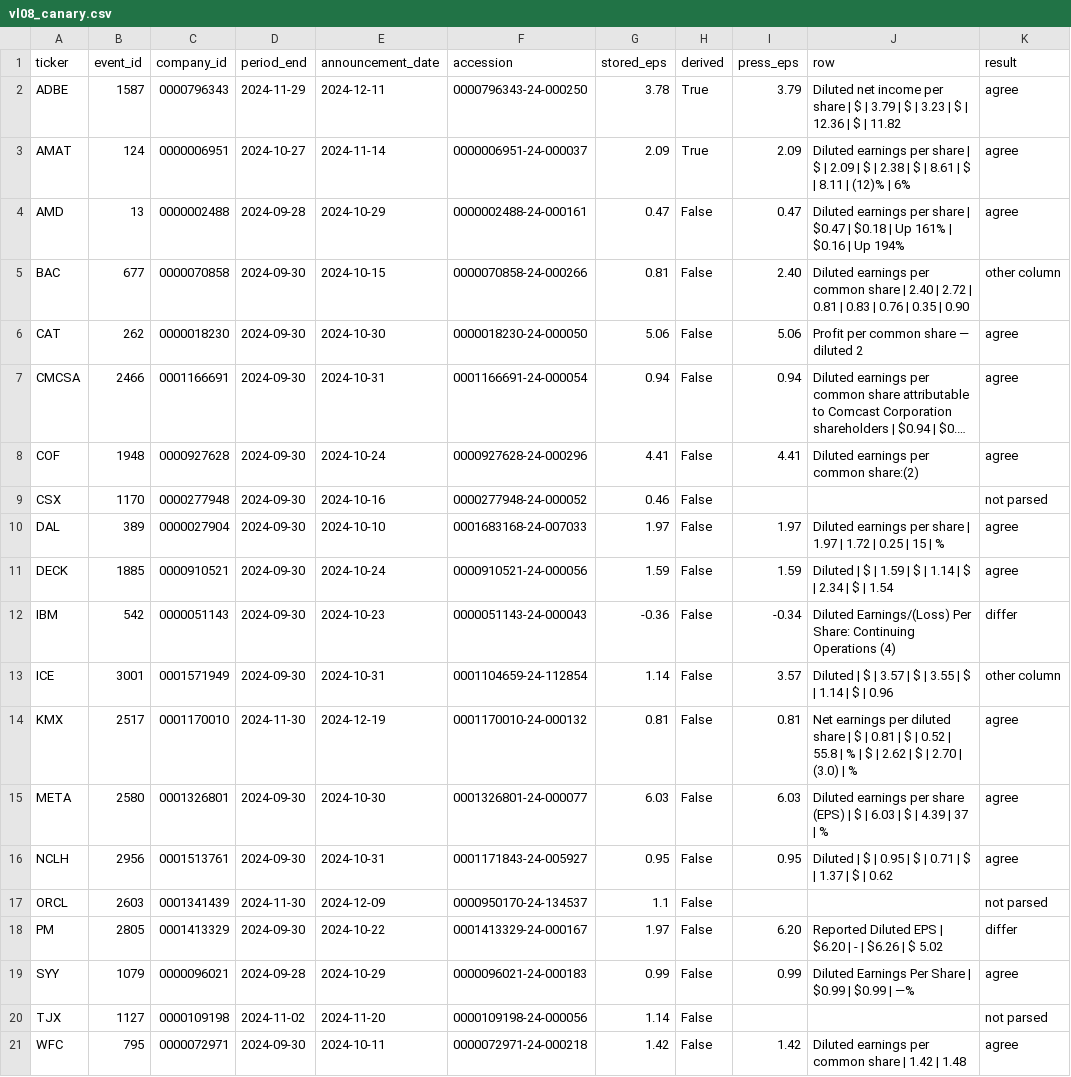
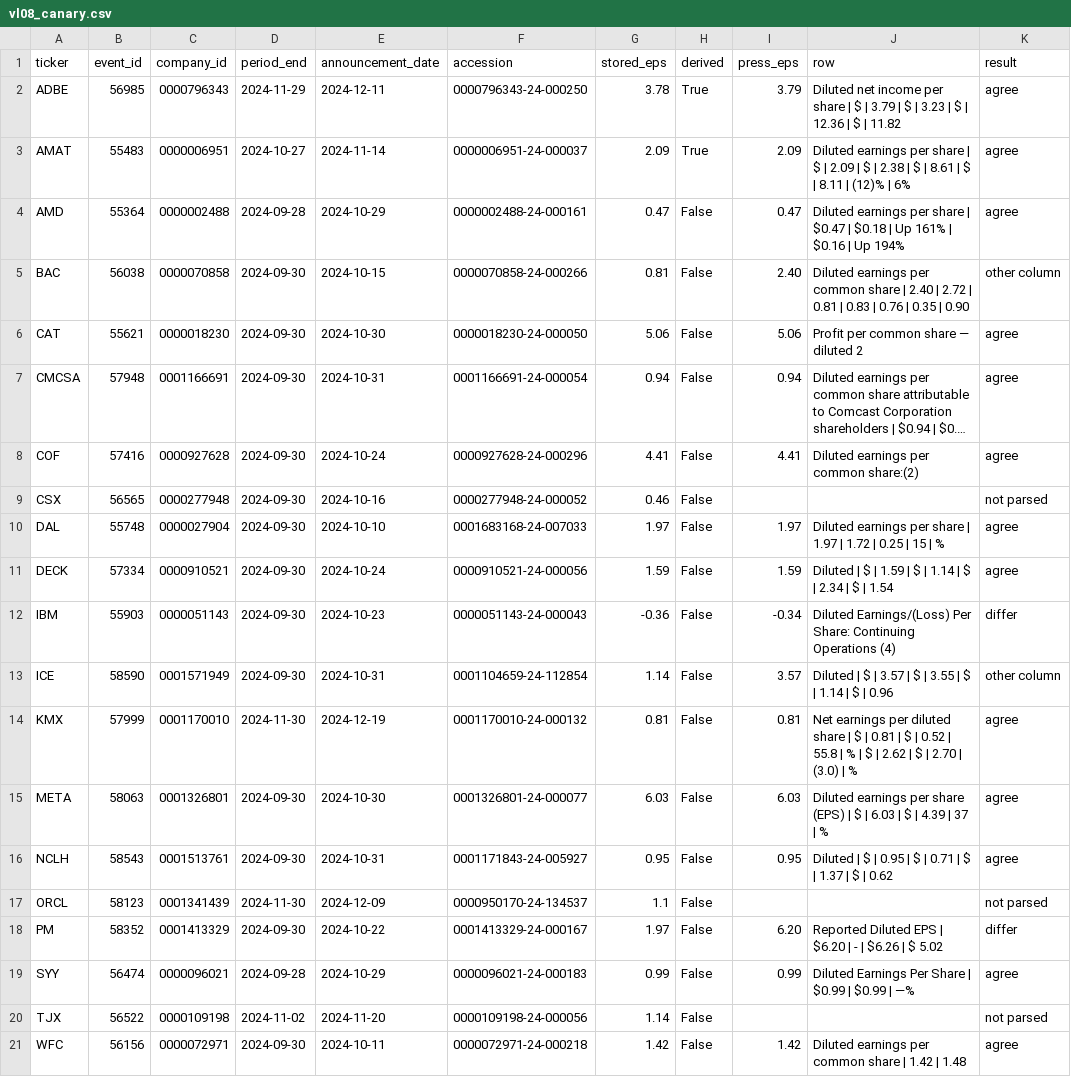
Before and after one commit to johnsajeeve/Earnings-Surprise-Predictor, a CSV file: audits/evidence/wave-1.7/vl08_canary.csv, drawn as a sheet; only a part is shown; long unchanged cells end in …; the diff names each change by its address in the sheet, - before the commit and + after, or states it on an @@ line.

```diff
--- a/audits/evidence/wave-1.7/vl08_canary.csv
+++ b/audits/evidence/wave-1.7/vl08_canary.csv
-B2 (event_id): 1587
+B2 (event_id): 56985
-B3 (event_id): 124
+B3 (event_id): 55483
-B4 (event_id): 13
+B4 (event_id): 55364
-B5 (event_id): 677
+B5 (event_id): 56038
-B6 (event_id): 262
+B6 (event_id): 55621
-B7 (event_id): 2466
+B7 (event_id): 57948
-B8 (event_id): 1948
+B8 (event_id): 57416
-B9 (event_id): 1170
+B9 (event_id): 56565
-B10 (event_id): 389
+B10 (event_id): 55748
-B11 (event_id): 1885
+B11 (event_id): 57334
-B12 (event_id): 542
+B12 (event_id): 55903
-B13 (event_id): 3001
+B13 (event_id): 58590
-B14 (event_id): 2517
+B14 (event_id): 57999
-B15 (event_id): 2580
+B15 (event_id): 58063
-B16 (event_id): 2956
+B16 (event_id): 58543
-B17 (event_id): 2603
+B17 (event_id): 58123
-B18 (event_id): 2805
+B18 (event_id): 58352
-B19 (event_id): 1079
+B19 (event_id): 56474
-B20 (event_id): 1127
+B20 (event_id): 56522
-B21 (event_id): 795
+B21 (event_id): 56156
```
Also changed, not shown: audits/evidence/wave-1.5/transcript_load_notes.csv, audits/evidence/wave-1.6/coverage_missing.csv, 50 other files.
